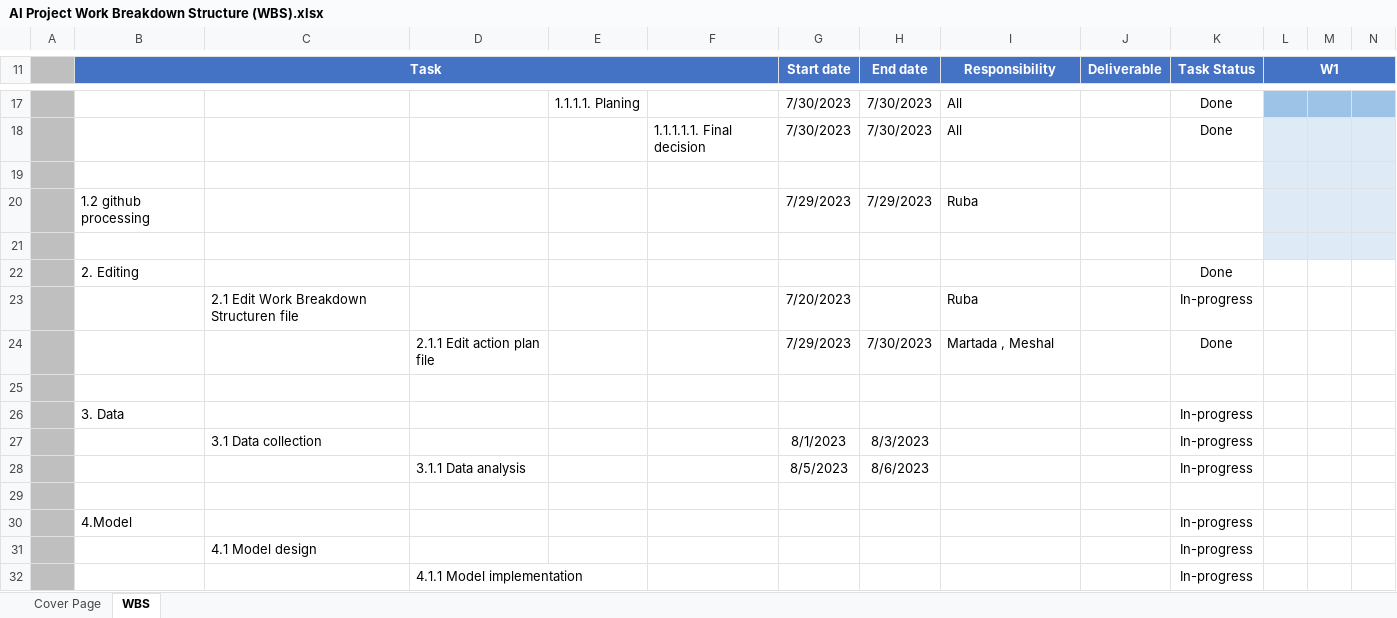
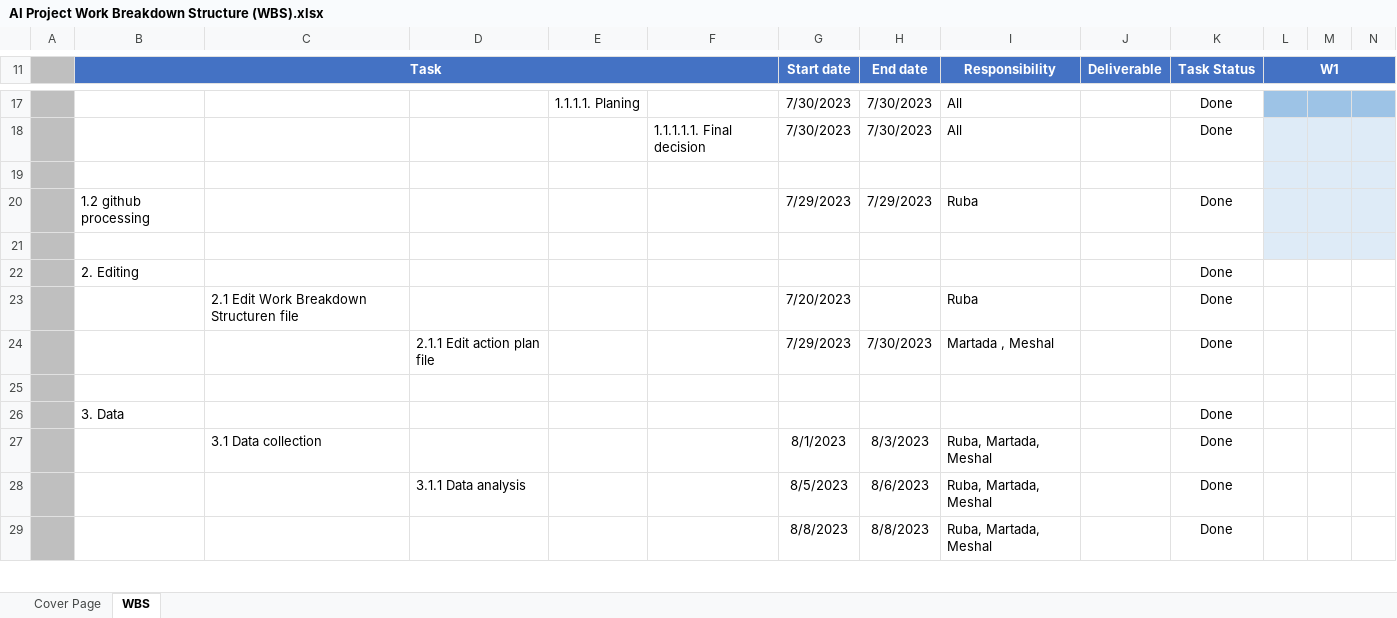
Before and after one commit to RubaALmohya/SIC-AI-KSA-2023, an Excel workbook: AI Project Work Breakdown Structure (WBS).xlsx, sheet WBS, drawn as a sheet; only a part is shown, gaps mark what is left out; values as stored, in another font and other column widths than the file's, no borders; charts and pictures not drawn; removed rows and columns are numbered as before the commit, all else as after; rows hold the shown columns only; the diff covers the shown part only; the diff names each change by its address in the sheet, - before the commit and + after, or states it on an @@ line.

Commit message:
Add files via upload

```diff
--- a/AI Project Work Breakdown Structure (WBS).xlsx (sheet WBS)
+++ b/AI Project Work Breakdown Structure (WBS).xlsx (sheet WBS)
-K20 (Task Status): (empty)
+K20 (Task Status): Done
-K23 (Task Status): In-progress
+K23 (Task Status): Done
-K26:K28 (Task Status): In-progress
+K26:K28 (Task Status): Done
-I27:I28 (Responsibility): (empty)
+I27:I28 (Responsibility): Ruba, Martada, Meshal
-row 29: (empty)
+row 29:  |  |  |  |  |  | 8/8/2023 | 8/8/2023 | Ruba, Martada, Meshal |  | Done
-row 30:  | 4.Model |  |  |  |  |  |  |  |  | In-progress
-row 31:  |  | 4.1 Model design |  |  |  |  |  |  |  | In-progress
-row 32:  |  |  | 4.1.1 Model implementation |  |  |  |  |  |  | In-progress
```
Also changed, not shown: 10 added rows, 3 removed rows and 1 edited cell elsewhere in this sheet.
